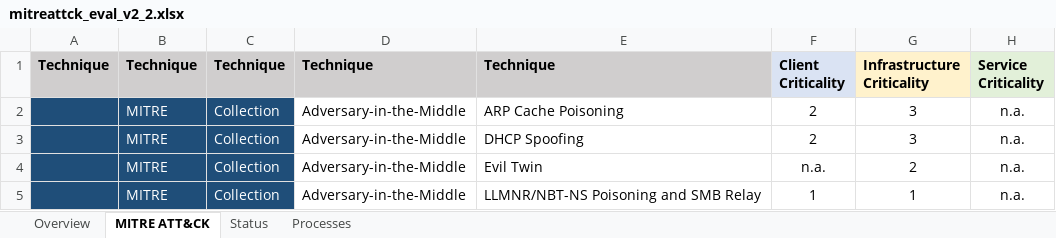
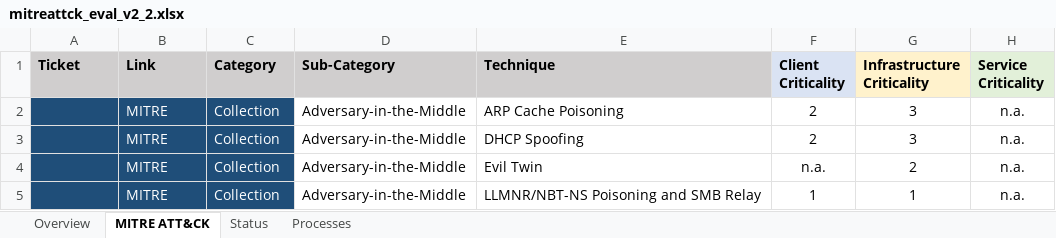
Before and after one commit to adakac/endpoint-security-evaluation-xlsx, an Excel workbook: mitreattck_eval_v2_2.xlsx, sheet MITRE ATT&CK, drawn as a sheet; only a part is shown; values as stored, in another font and other column widths than the file's, no borders; charts and pictures and conditional formats not drawn; the diff names each change by its address in the sheet, - before the commit and + after, or states it on an @@ line.

```diff
--- a/mitreattck_eval_v2_2.xlsx (sheet MITRE ATT&CK)
+++ b/mitreattck_eval_v2_2.xlsx (sheet MITRE ATT&CK)
-A1: Technique
+A1: Ticket
-B1: Technique
+B1: Link
-C1: Technique
+C1: Category
-D1: Technique
+D1: Sub-Category
```
Also changed, not shown: 1 other file.
